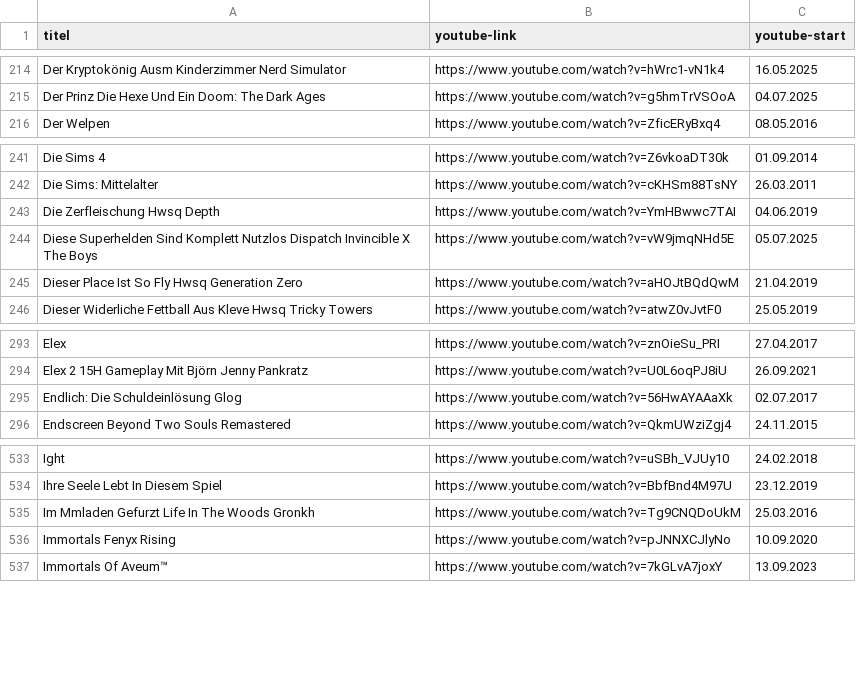
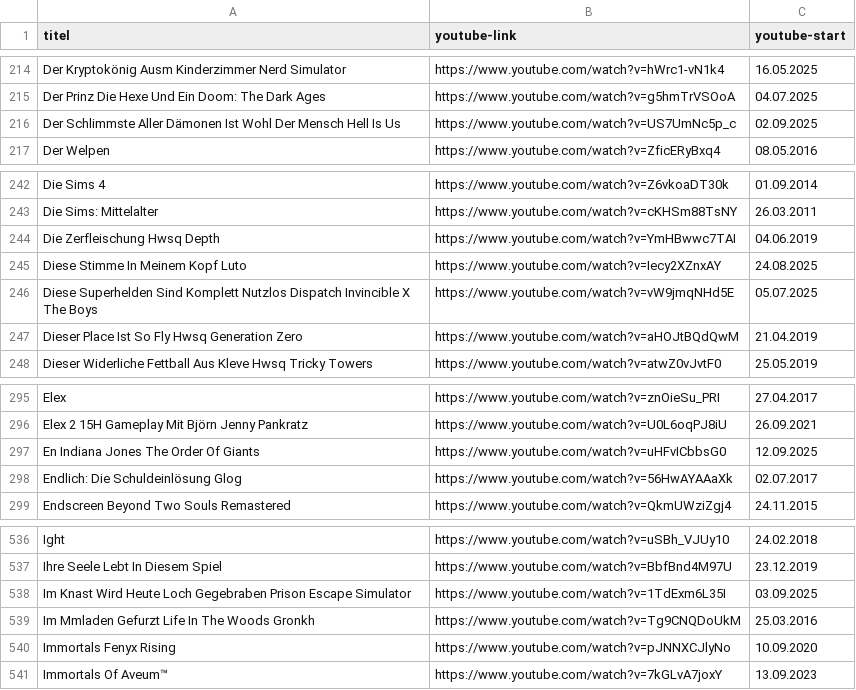
Before and after one commit to bauersimon/grnkdb, a CSV file: public/data.csv, drawn as a sheet; only a part is shown, gaps mark what is left out; the diff names each change by its address in the sheet, - before the commit and + after, or states it on an @@ line.

```diff
--- a/public/data.csv
+++ b/public/data.csv
+row 216: Der Schlimmste Aller Dämonen Ist Wohl Der Mensch Hell Is Us | https://www.youtube.com/watch?v=US7UmNc5p_c | 02.09.2025
+row 245: Diese Stimme In Meinem Kopf Luto | https://www.youtube.com/watch?v=Iecy2XZnxAY | 24.08.2025
+row 297: En Indiana Jones The Order Of Giants | https://www.youtube.com/watch?v=uHFvICbbsG0 | 12.09.2025
+row 538: Im Knast Wird Heute Loch Gegebraben Prison Escape Simulator | https://www.youtube.com/watch?v=1TdExm6L35I | 03.09.2025
```
